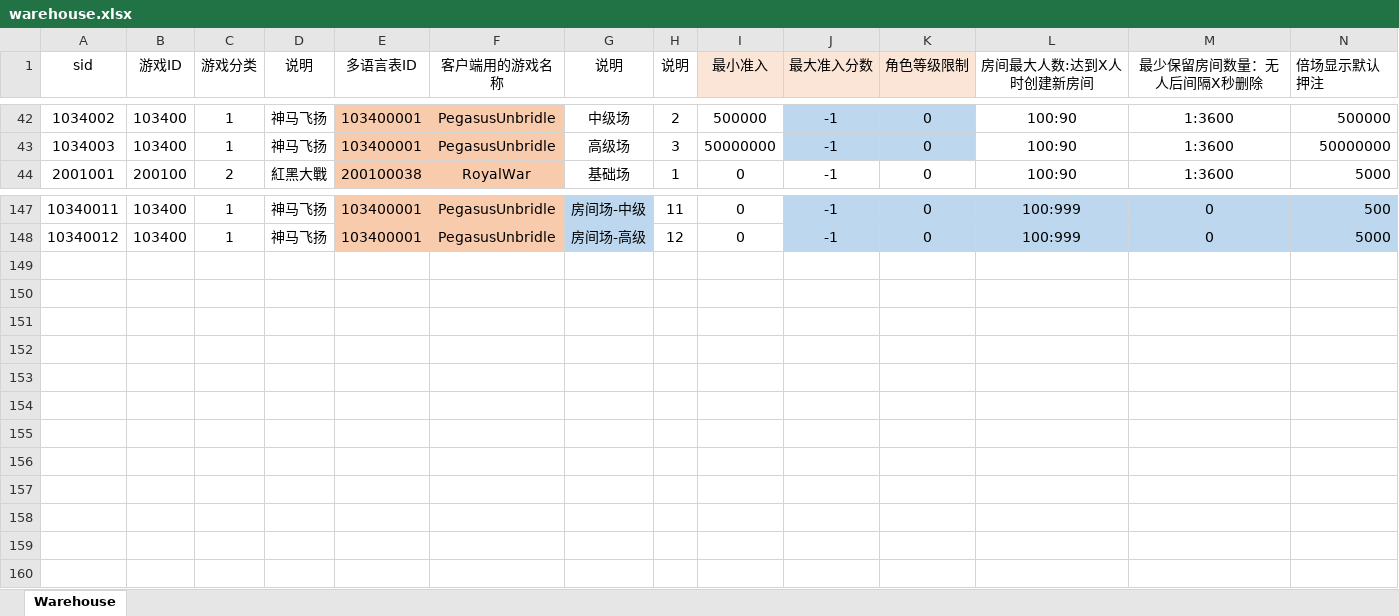
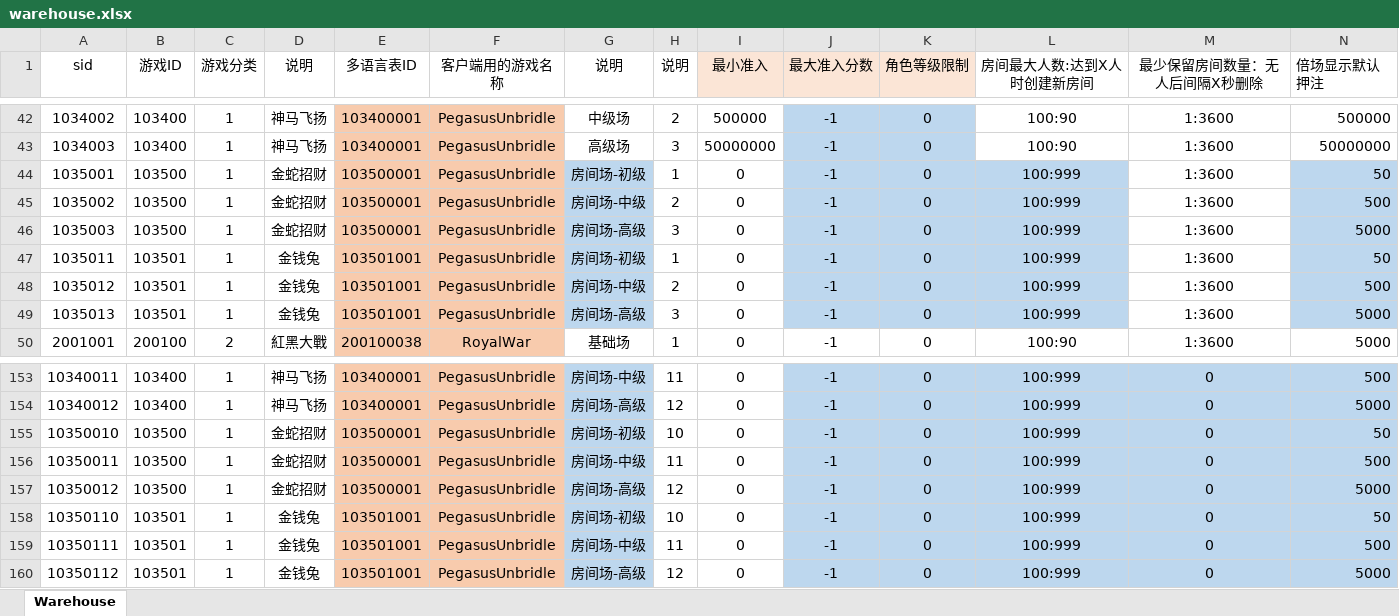
Before and after one commit to yanhailong/jjj_server, an Excel workbook: hall/resources/sample/warehouse.xlsx, sheet Warehouse, drawn as a sheet; only a part is shown, gaps mark what is left out; values as stored, in another font and other column widths than the file's, no borders; rows hold the shown columns only; the diff names each change by its address in the sheet, - before the commit and + after, or states it on an @@ line.

```diff
--- a/hall/resources/sample/warehouse.xlsx (sheet Warehouse)
+++ b/hall/resources/sample/warehouse.xlsx (sheet Warehouse)
+row 44: 1035001 | 103500 | 1 | 金蛇招财 | 103500001 | PegasusUnbridle | 房间场-初级 | 1 | 0 | -1 | 0 | 100:999 | 1:3600 | 50
+row 45: 1035002 | 103500 | 1 | 金蛇招财 | 103500001 | PegasusUnbridle | 房间场-中级 | 2 | 0 | -1 | 0 | 100:999 | 1:3600 | 500
+row 46: 1035003 | 103500 | 1 | 金蛇招财 | 103500001 | PegasusUnbridle | 房间场-高级 | 3 | 0 | -1 | 0 | 100:999 | 1:3600 | 5000
+row 47: 1035011 | 103501 | 1 | 金钱兔 | 103501001 | PegasusUnbridle | 房间场-初级 | 1 | 0 | -1 | 0 | 100:999 | 1:3600 | 50
+row 48: 1035012 | 103501 | 1 | 金钱兔 | 103501001 | PegasusUnbridle | 房间场-中级 | 2 | 0 | -1 | 0 | 100:999 | 1:3600 | 500
+row 49: 1035013 | 103501 | 1 | 金钱兔 | 103501001 | PegasusUnbridle | 房间场-高级 | 3 | 0 | -1 | 0 | 100:999 | 1:3600 | 5000
+row 155: 10350010 | 103500 | 1 | 金蛇招财 | 103500001 | PegasusUnbridle | 房间场-初级 | 10 | 0 | -1 | 0 | 100:999 | 0 | 50
+row 156: 10350011 | 103500 | 1 | 金蛇招财 | 103500001 | PegasusUnbridle | 房间场-中级 | 11 | 0 | -1 | 0 | 100:999 | 0 | 500
+row 157: 10350012 | 103500 | 1 | 金蛇招财 | 103500001 | PegasusUnbridle | 房间场-高级 | 12 | 0 | -1 | 0 | 100:999 | 0 | 5000
+row 158: 10350110 | 103501 | 1 | 金钱兔 | 103501001 | PegasusUnbridle | 房间场-初级 | 10 | 0 | -1 | 0 | 100:999 | 0 | 50
+row 159: 10350111 | 103501 | 1 | 金钱兔 | 103501001 | PegasusUnbridle | 房间场-中级 | 11 | 0 | -1 | 0 | 100:999 | 0 | 500
+row 160: 10350112 | 103501 | 1 | 金钱兔 | 103501001 | PegasusUnbridle | 房间场-高级 | 12 | 0 | -1 | 0 | 100:999 | 0 | 5000
```
Also changed, not shown: formulas that keep their value, poker/resources/sample/warehouse.xlsx, slots/resources/sample/SpecialGird.xlsx, 22 other files.
